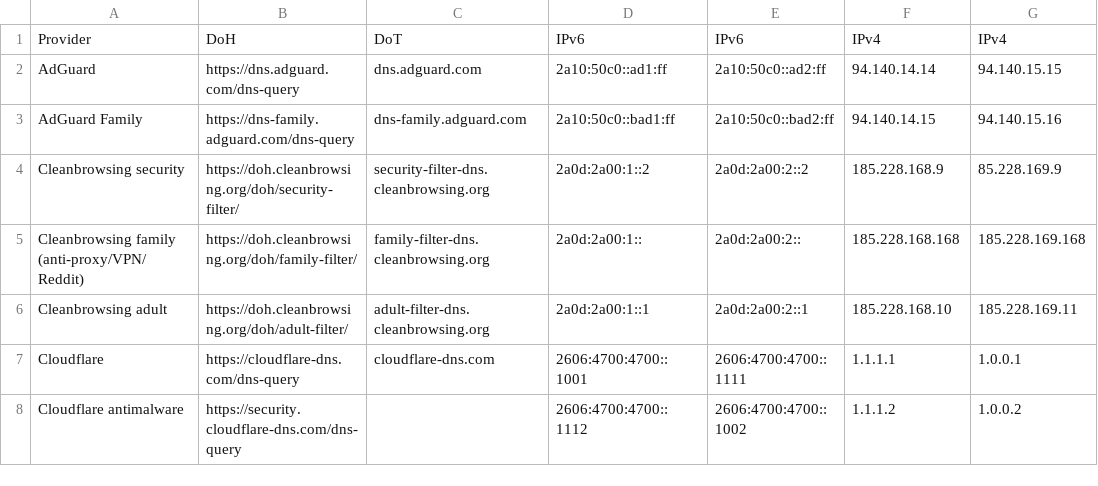
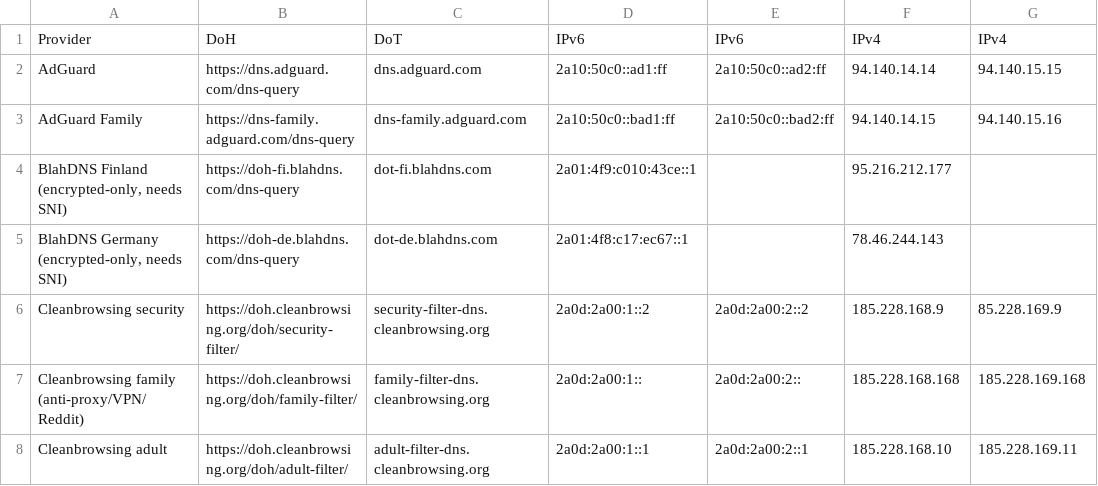
Before and after one commit to Mikaela/shell-things, a CSV file: etc/resolv.csv, drawn as a sheet; only a part is shown; the shorter side is filled out with more unchanged rows; the diff names each change by its address in the sheet, - before the commit and + after, or states it on an @@ line.

Commit message:
etc/resolv.csv: add BlahDNS
Resolves: #85

```diff
--- a/etc/resolv.csv
+++ b/etc/resolv.csv
+row 4: BlahDNS Finland (encrypted-only, needs SNI) | https://doh-fi.blahdns.com/dns-query | dot-fi.blahdns.com | 2a01:4f9:c010:43ce::1 |  | 95.216.212.177
+row 5: BlahDNS Germany (encrypted-only, needs SNI) | https://doh-de.blahdns.com/dns-query | dot-de.blahdns.com | 2a01:4f8:c17:ec67::1 |  | 78.46.244.143
```
